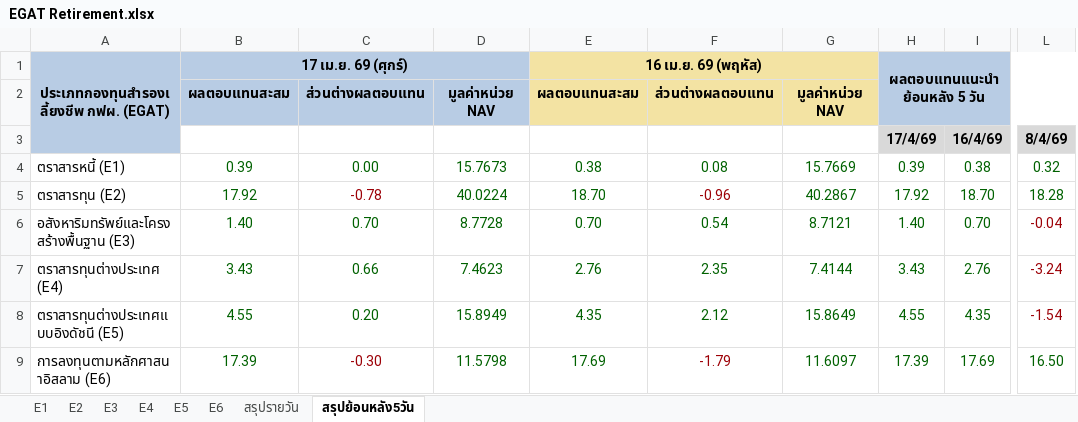
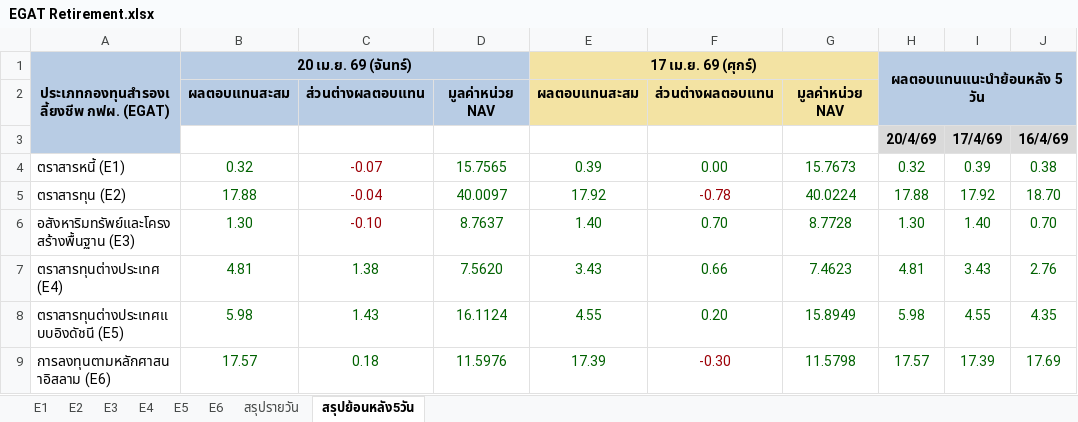
Before and after one commit to drnon/egat-retirement-page, an Excel workbook: EGAT Retirement.xlsx, sheet สรุปย้อนหลัง5วัน, drawn as a sheet; only a part is shown, gaps mark what is left out; values as stored, in another font and other column widths than the file's, no borders; removed rows and columns are numbered as before the commit, all else as after; the diff names each change by its address in the sheet, - before the commit and + after, or states it on an @@ line.

```diff
--- a/EGAT Retirement.xlsx (sheet สรุปย้อนหลัง5วัน)
+++ b/EGAT Retirement.xlsx (sheet สรุปย้อนหลัง5วัน)
+column B, rows 1-9: 20 เม.ย. 69 (จันทร์) | ผลตอบแทนสะสม |  | 0.32 | 17.88 | 1.30 | 4.81 | 5.98 | 17.57
+column C, rows 2-9: ส่วนต่างผลตอบแทน |  | -0.07 | -0.04 | -0.10 | 1.38 | 1.43 | 0.18
+column D, rows 2-9: มูลค่าหน่วย NAV |  | 15.7565 | 40.0097 | 8.7637 | 7.5620 | 16.1124 | 11.5976
-column E, rows 1-9: 16 เม.ย. 69 (พฤหัส) | ผลตอบแทนสะสม |  | 0.38 | 18.70 | 0.70 | 2.76 | 4.35 | 17.69
-column F, rows 2-9: ส่วนต่างผลตอบแทน |  | 0.08 | -0.96 | 0.54 | 2.35 | 2.12 | -1.79
-column G, rows 2-9: มูลค่าหน่วย NAV |  | 15.7669 | 40.2867 | 8.7121 | 7.4144 | 15.8649 | 11.6097
+column H, rows 1-9: ผลตอบแทนแนะนำย้อนหลัง 5 วัน |  | 20/4/69 | 0.32 | 17.88 | 1.30 | 4.81 | 5.98 | 17.57
-column L, rows 3-9: 8/4/69 | 0.32 | 18.28 | -0.04 | -3.24 | -1.54 | 16.50
-E1 fill: #B8CCE4
+E1 fill: #F3E3A3
-I1: ผลตอบแทนแนะนำย้อนหลัง 5 วัน
+I1: (empty)
-I1 fill: #B8CCE4
+I1 fill: none
-H1:L2 merged
-E2:G2 fill: #B8CCE4
+E2:G2 fill: #F3E3A3
```
Also changed, not shown: sheet สรุปรายวัน, sheet E2, sheet E1, sheet E4, sheet E6, sheet E5, 1 more sheet, 1 other file.
